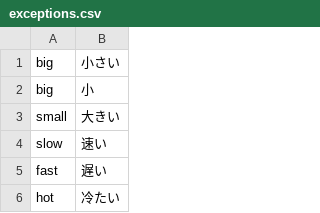
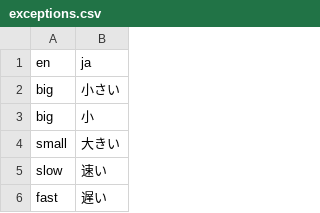
Before and after one commit to media-of-langue/LexicalTranslationCounter, a CSV file: src/alignment/en_ja/exceptions.csv, drawn as a sheet; only a part is shown; the shorter side is filled out with more unchanged rows; the diff names each change by its address in the sheet, - before the commit and + after, or states it on an @@ line.

```diff
--- a/src/alignment/en_ja/exceptions.csv
+++ b/src/alignment/en_ja/exceptions.csv
+row 1: en | ja
```
Also changed, not shown: src/alignment/de_en/exceptions.csv, src/alignment/en_fr/exceptions.csv, 11 other files.
